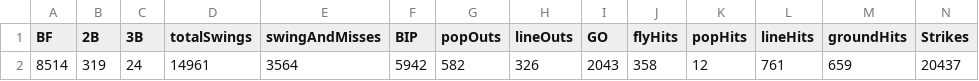
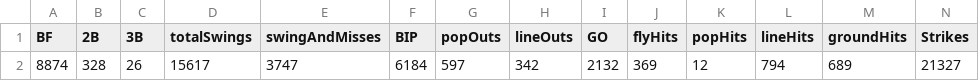
Before and after one commit to franciscojuarezn/lmp_pitching_stats, a CSV file: league_avg.csv, drawn as a sheet; only a part is shown; removed rows and columns are numbered as before the commit, all else as after; rows hold the shown columns only; the diff names each change by its address in the sheet, - before the commit and + after, or states it on an @@ line.

```diff
--- a/league_avg.csv
+++ b/league_avg.csv
-row 2: 8514 | 319 | 24 | 14961 | 3564 | 5942 | 582 | 326 | 2043 | 358 | 12 | 761 | 659 | 20437
+row 2: 8874 | 328 | 26 | 15617 | 3747 | 6184 | 597 | 342 | 2132 | 369 | 12 | 794 | 689 | 21327
```
Also changed, not shown: stats_data/FIP_files.csv, team_data_adv_p.csv, 9 other files.
